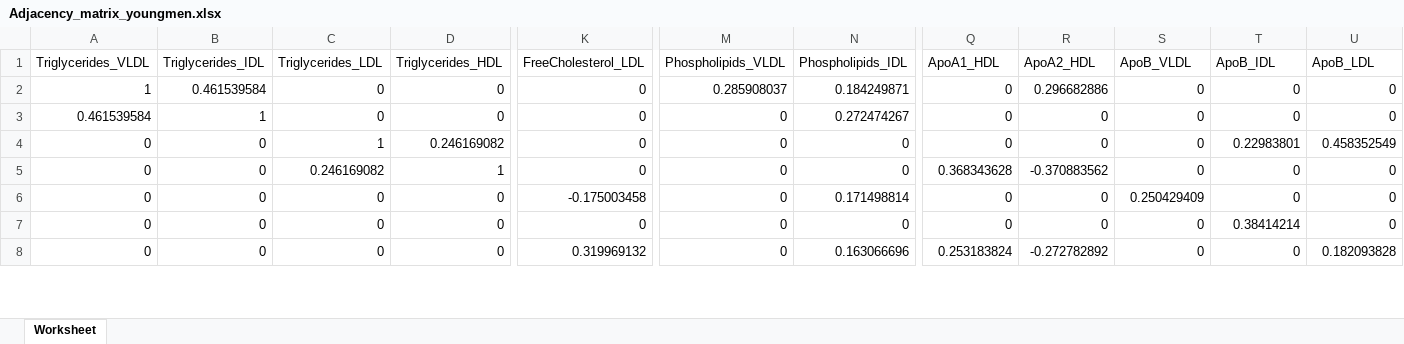
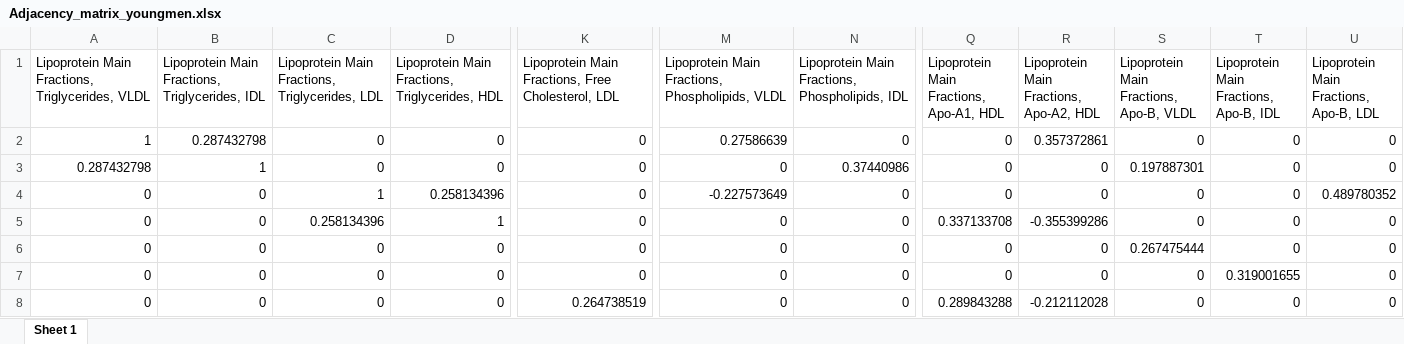
Before and after one commit to Yasmijnb/Git_Research-Practice, an Excel workbook: COVSCA/Adjacency_matrix_youngmen.xlsx, sheet Sheet 1, drawn as a sheet; only a part is shown, gaps mark what is left out; values as stored, in another font and other column widths than the file's, no borders; removed rows and columns are numbered as before the commit, all else as after; rows hold the shown columns only; the diff covers the shown part only; the diff names each change by its address in the sheet, - before the commit and + after, or states it on an @@ line.

Commit message:
PCLRC with normalized data

```diff
--- a/COVSCA/Adjacency_matrix_youngmen.xlsx (sheet Sheet 1)
+++ b/COVSCA/Adjacency_matrix_youngmen.xlsx (sheet Sheet 1)
-sheet tab: Worksheet
+sheet tab: Sheet 1
-row 1: Triglycerides_VLDL | Triglycerides_IDL | Triglycerides_LDL | Triglycerides_HDL | FreeCholesterol_LDL | Phospholipids_VLDL | Phospholipids_IDL | ApoA1_HDL | ApoA2_HDL | ApoB_VLDL | ApoB_IDL | ApoB_LDL
+row 1: Lipoprotein Main Fractions, Triglycerides, VLDL | Lipoprotein Main Fractions, Triglycerides, IDL | Lipoprotein Main Fractions, Triglycerides, LDL | Lipoprotein Main Fractions, Triglycerides, HDL | Lipoprotein Main Fractions, Free Cholesterol, LDL | Lipoprotein Main Fractions, Phospholipids, VLDL | Lipoprotein Main Fractions, Phospholipids, IDL | Lipoprotein Main Fractions, Apo-A1, HDL | Lipoprotein Main Fractions, Apo-A2, HDL | Lipoprotein Main Fractions, Apo-B, VLDL | Lipoprotein Main Fractions, Apo-B, IDL | Lipoprotein Main Fractions, Apo-B, LDL
-B2: 0.461539584
+B2: 0.287432798
-M2: 0.285908037
+M2: 0.27586639
-N2: 0.184249871
+N2: 0
-R2: 0.296682886
+R2: 0.357372861
-A3: 0.461539584
+A3: 0.287432798
-N3: 0.272474267
+N3: 0.37440986
-S3: 0
+S3: 0.197887301
-D4: 0.246169082
+D4: 0.258134396
-M4: 0
+M4: -0.227573649
-T4: 0.22983801
+T4: 0
-U4: 0.458352549
+U4: 0.489780352
-C5: 0.246169082
+C5: 0.258134396
-Q5: 0.368343628
+Q5: 0.337133708
-R5: -0.370883562
+R5: -0.355399286
-K6: -0.175003458
+K6: 0
-N6: 0.171498814
+N6: 0
-S6: 0.250429409
+S6: 0.267475444
-T7: 0.38414214
+T7: 0.319001655
-K8: 0.319969132
+K8: 0.264738519
-N8: 0.163066696
+N8: 0
-Q8: 0.253183824
+Q8: 0.289843288
-R8: -0.272782892
+R8: -0.212112028
-U8: 0.182093828
+U8: 0
```
Also changed, not shown: 71 edited cells elsewhere in this sheet, COVSCA/Adjacency_matrix_men.xlsx, COVSCA/Adjacency_matrix_oldmen.xlsx, 6 other files.
